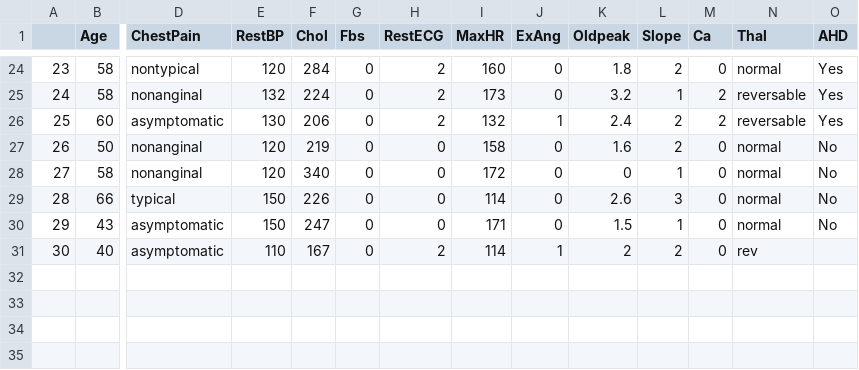
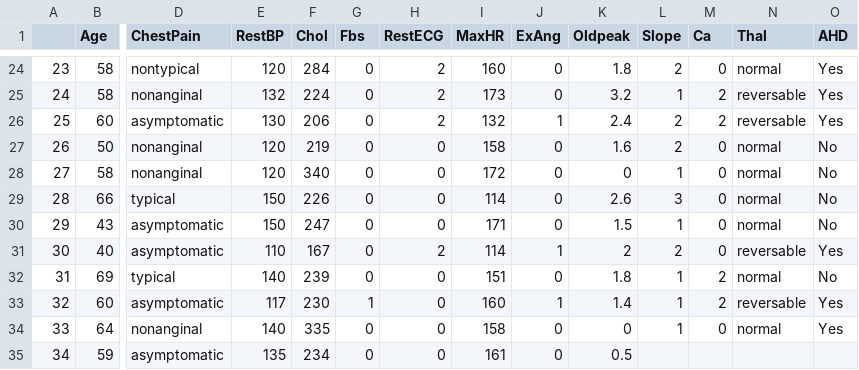
Before and after one commit to qonv/Instruments, a CSV file: data/Heart.csv, drawn as a sheet; only a part is shown, gaps mark what is left out; rows hold the shown columns only; the diff names each change by its address in the sheet, - before the commit and + after, or states it on an @@ line.

Commit message:
resume

```diff
--- a/data/Heart.csv
+++ b/data/Heart.csv
-N31 (Thal): rev
+N31 (Thal): reversable
-O31 (AHD): (empty)
+O31 (AHD): Yes
+row 32: 31 | 69 | typical | 140 | 239 | 0 | 0 | 151 | 0 | 1.8 | 1 | 2 | normal | No
+row 33: 32 | 60 | asymptomatic | 117 | 230 | 1 | 0 | 160 | 1 | 1.4 | 1 | 2 | reversable | Yes
+row 34: 33 | 64 | nonanginal | 140 | 335 | 0 | 0 | 158 | 0 | 0 | 1 | 0 | normal | Yes
+row 35: 34 | 59 | asymptomatic | 135 | 234 | 0 | 0 | 161 | 0 | 0.5
```
